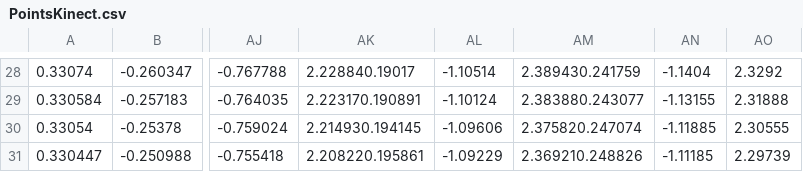
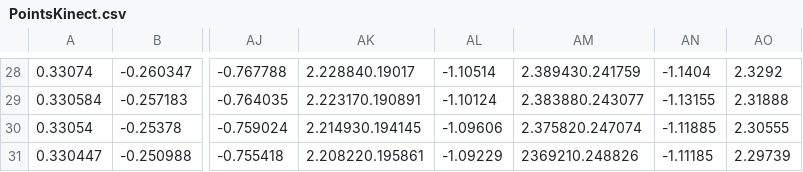
Before and after one commit to matheus217/projeto-machine-learn, a CSV file: kinect/PointsKinect.csv, drawn as a sheet; only a part is shown, gaps mark what is left out; the diff names each change by its address in the sheet, - before the commit and + after, or states it on an @@ line.

Commit message:
Update PointsKinect.csv

```diff
--- a/kinect/PointsKinect.csv
+++ b/kinect/PointsKinect.csv
-AM31: 2.369210.248826
+AM31: 2369210.248826
```
